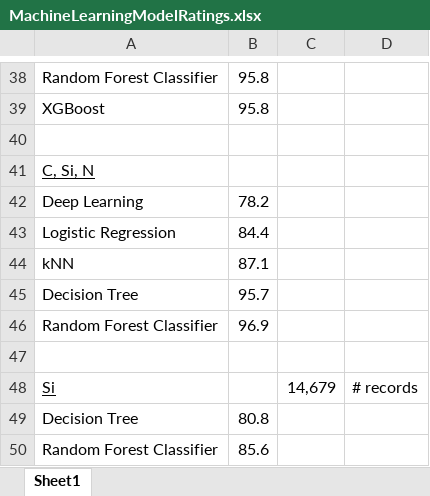
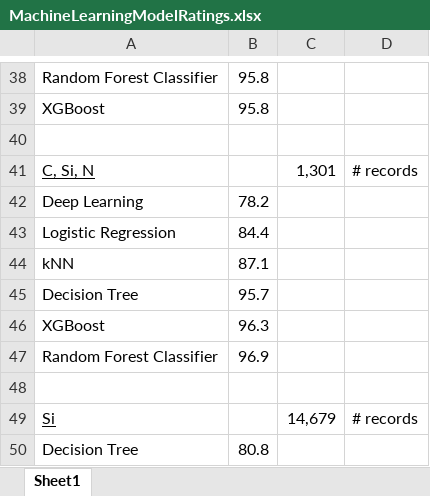
Before and after one commit to dianess/meteorite-classification, an Excel workbook: MachineLearningModelRatings.xlsx, sheet Sheet1, drawn as a sheet; only a part is shown, gaps mark what is left out; the shorter side is filled out with more unchanged rows; values as stored, in another font and other column widths than the file's, no borders; charts and pictures not drawn; the diff names each change by its address in the sheet, - before the commit and + after, or states it on an @@ line.

Commit message:
add XGBoost carbon silicon nitrogen

```diff
--- a/MachineLearningModelRatings.xlsx (sheet Sheet1)
+++ b/MachineLearningModelRatings.xlsx (sheet Sheet1)
-C41: (empty)
+C41: 1,301
-D41: (empty)
+D41: # records
+row 46: XGBoost | 96.3
```
Also changed, not shown: 2 other files.
